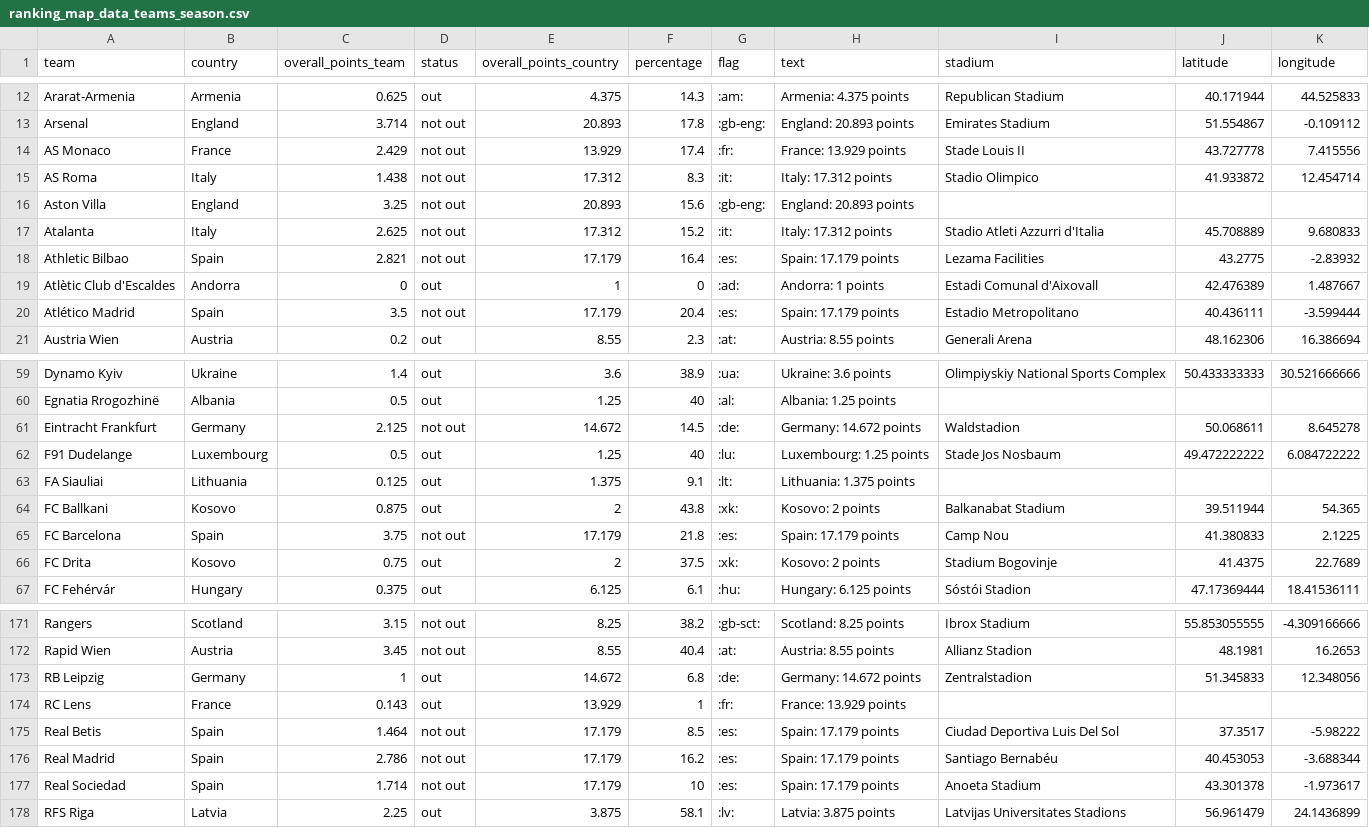
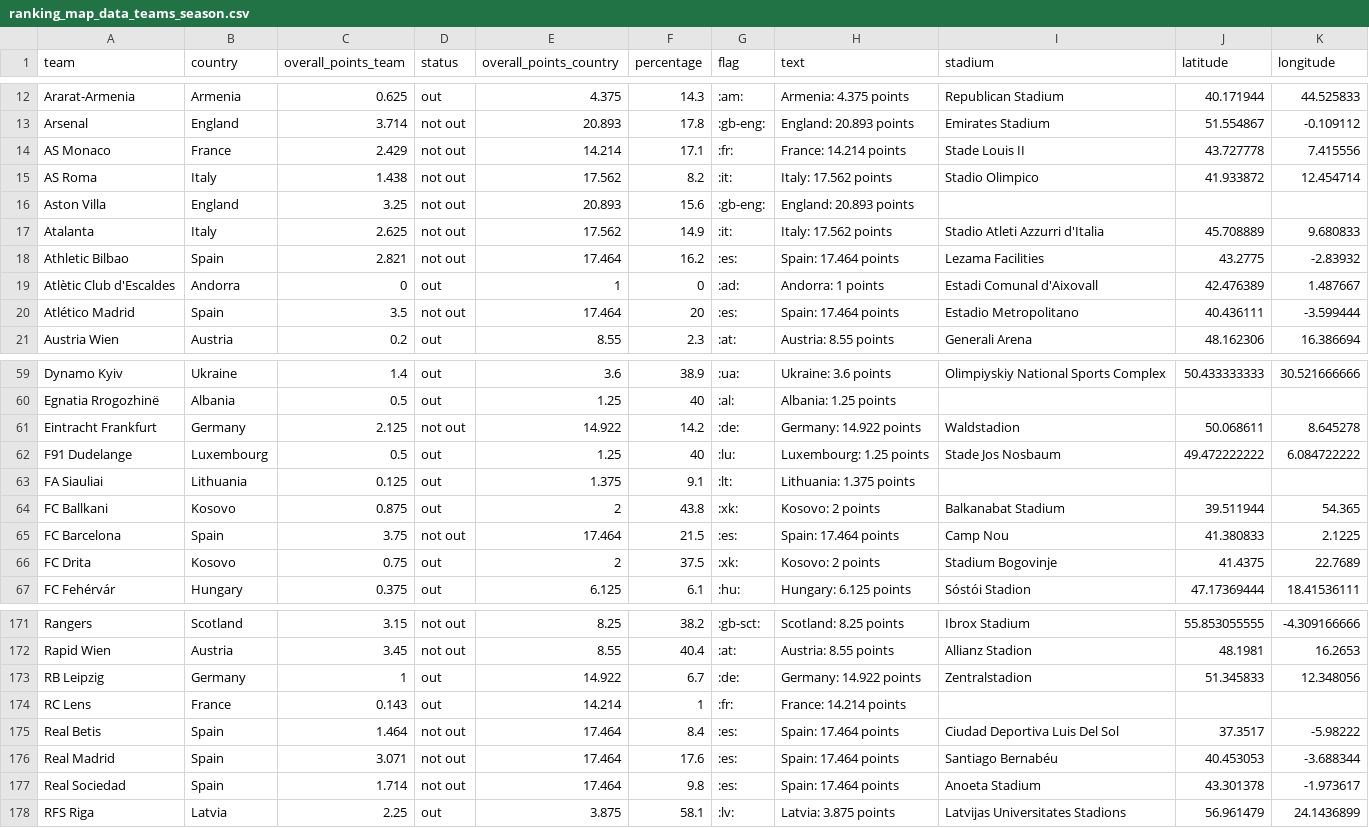
Before and after one commit to swissfootdata/UEFA_Rankings, a CSV file: Output/ranking_map_data_teams_season.csv, drawn as a sheet; only a part is shown, gaps mark what is left out; the diff covers the shown part only.

```diff
--- a/Output/ranking_map_data_teams_season.csv
+++ b/Output/ranking_map_data_teams_season.csv
@@ -13,9 +13,9 @@
 "Arsenal","England",3.714,"not out",20.893,17.8,":gb-eng:","England: 20.893 points","Emirates Stadium",51.554867,-0.109112
-"AS Monaco","France",2.429,"not out",13.929,17.4,":fr:","France: 13.929 points","Stade Louis II",43.727778,7.415556
-"AS Roma","Italy",1.438,"not out",17.312,8.3,":it:","Italy: 17.312 points","Stadio Olimpico",41.933872,12.454714
+"AS Monaco","France",2.429,"not out",14.214,17.1,":fr:","France: 14.214 points","Stade Louis II",43.727778,7.415556
+"AS Roma","Italy",1.438,"not out",17.562,8.2,":it:","Italy: 17.562 points","Stadio Olimpico",41.933872,12.454714
 "Aston Villa","England",3.25,"not out",20.893,15.6,":gb-eng:","England: 20.893 points",,,
-"Atalanta","Italy",2.625,"not out",17.312,15.2,":it:","Italy: 17.312 points","Stadio Atleti Azzurri d'Italia",45.708889,9.680833
-"Athletic Bilbao","Spain",2.821,"not out",17.179,16.4,":es:","Spain: 17.179 points","Lezama Facilities",43.2775,-2.83932
+"Atalanta","Italy",2.625,"not out",17.562,14.9,":it:","Italy: 17.562 points","Stadio Atleti Azzurri d'Italia",45.708889,9.680833
+"Athletic Bilbao","Spain",2.821,"not out",17.464,16.2,":es:","Spain: 17.464 points","Lezama Facilities",43.2775,-2.83932
 "Atlètic Club d'Escaldes","Andorra",0,"out",1,0,":ad:","Andorra: 1 points","Estadi Comunal d'Aixovall",42.476389,1.487667
-"Atlético Madrid","Spain",3.5,"not out",17.179,20.4,":es:","Spain: 17.179 points","Estadio Metropolitano",40.436111,-3.599444
+"Atlético Madrid","Spain",3.5,"not out",17.464,20,":es:","Spain: 17.464 points","Estadio Metropolitano",40.436111,-3.599444
 "Austria Wien","Austria",0.2,"out",8.55,2.3,":at:","Austria: 8.55 points","Generali Arena",48.162306,16.386694
@@ -60,3 +60,3 @@
 "Egnatia Rrogozhinë","Albania",0.5,"out",1.25,40,":al:","Albania: 1.25 points",,,
-"Eintracht Frankfurt","Germany",2.125,"not out",14.672,14.5,":de:","Germany: 14.672 points","Waldstadion",50.068611,8.645278
+"Eintracht Frankfurt","Germany",2.125,"not out",14.922,14.2,":de:","Germany: 14.922 points","Waldstadion",50.068611,8.645278
 "F91 Dudelange","Luxembourg",0.5,"out",1.25,40,":lu:","Luxembourg: 1.25 points","Stade Jos Nosbaum",49.472222222,6.084722222
@@ -64,3 +64,3 @@
 "FC Ballkani","Kosovo",0.875,"out",2,43.8,":xk:","Kosovo: 2 points","Balkanabat Stadium",39.511944,54.365
-"FC Barcelona","Spain",3.75,"not out",17.179,21.8,":es:","Spain: 17.179 points","Camp Nou",41.380833,2.1225
+"FC Barcelona","Spain",3.75,"not out",17.464,21.5,":es:","Spain: 17.464 points","Camp Nou",41.380833,2.1225
 "FC Drita","Kosovo",0.75,"out",2,37.5,":xk:","Kosovo: 2 points","Stadium Bogovinje",41.4375,22.7689
@@ -172,7 +172,7 @@
 "Rapid Wien","Austria",3.45,"not out",8.55,40.4,":at:","Austria: 8.55 points","Allianz Stadion",48.1981,16.2653
-"RB Leipzig","Germany",1,"out",14.672,6.8,":de:","Germany: 14.672 points","Zentralstadion",51.345833,12.348056
-"RC Lens","France",0.143,"out",13.929,1,":fr:","France: 13.929 points",,,
-"Real Betis","Spain",1.464,"not out",17.179,8.5,":es:","Spain: 17.179 points","Ciudad Deportiva Luis Del Sol",37.3517,-5.98222
-"Real Madrid","Spain",2.786,"not out",17.179,16.2,":es:","Spain: 17.179 points","Santiago Bernabéu",40.453053,-3.688344
-"Real Sociedad","Spain",1.714,"not out",17.179,10,":es:","Spain: 17.179 points","Anoeta Stadium",43.301378,-1.973617
+"RB Leipzig","Germany",1,"out",14.922,6.7,":de:","Germany: 14.922 points","Zentralstadion",51.345833,12.348056
+"RC Lens","France",0.143,"out",14.214,1,":fr:","France: 14.214 points",,,
+"Real Betis","Spain",1.464,"not out",17.464,8.4,":es:","Spain: 17.464 points","Ciudad Deportiva Luis Del Sol",37.3517,-5.98222
+"Real Madrid","Spain",3.071,"not out",17.464,17.6,":es:","Spain: 17.464 points","Santiago Bernabéu",40.453053,-3.688344
+"Real Sociedad","Spain",1.714,"not out",17.464,9.8,":es:","Spain: 17.464 points","Anoeta Stadium",43.301378,-1.973617
 "RFS Riga","Latvia",2.25,"out",3.875,58.1,":lv:","Latvia: 3.875 points","Latvijas Universitates Stadions",56.961479,24.1436899
```
Also changed, not shown: 57 edited cells elsewhere in this file, Output/ranking_teams.csv, Output/ranking_teams_overview.csv, 8 other files.
